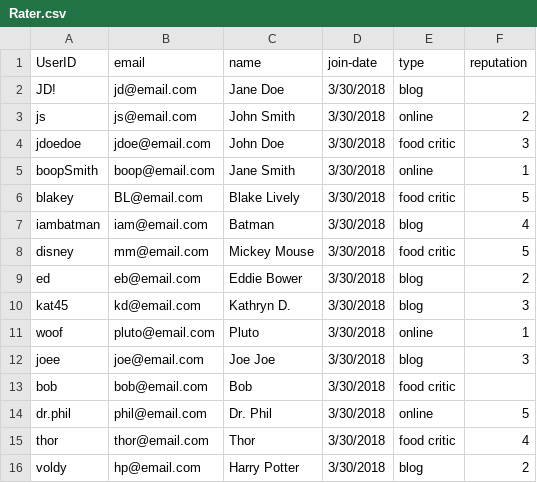
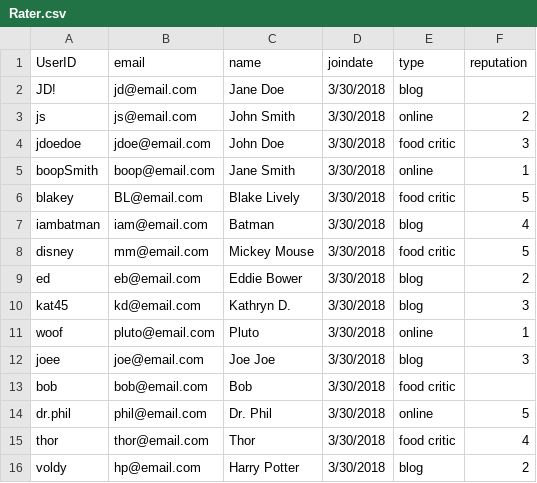
Before and after one commit to owenadley/2132project, a CSV file: Rater.csv, drawn as a sheet.

Commit message:
Fixing error which occured when insert into Rater table

```diff
--- a/Rater.csv
+++ b/Rater.csv
@@ -1,2 +1,2 @@
-UserID,email,name,join-date,type,reputation
+UserID,email,name,joindate,type,reputation
 JD!,jd@email.com,Jane Doe,3/30/2018,blog,
```
Also changed, not shown: 1 other file.
